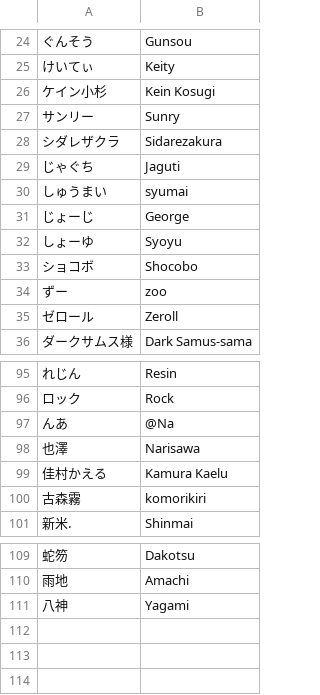
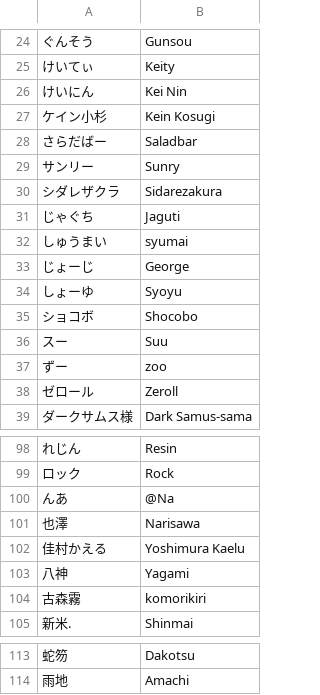
Before and after one commit to kenniky/smashgg-japanese-romanizer, a TSV file: irregular.tsv, drawn as a sheet; only a part is shown, gaps mark what is left out.

Commit message:
add top 32 of Chubu Smash Bros. Chronicle #1

```diff
--- a/irregular.tsv
+++ b/irregular.tsv
@@ -25,3 +25,5 @@
 けいてぃ	Keity
+けいにん	Kei Nin
 ケイン小杉	Kein Kosugi
+さらだばー	Saladbar
 サンリー	Sunry
@@ -33,2 +35,3 @@
 ショコボ	Shocobo
+スー	Suu
 ずー	zoo
@@ -98,3 +101,4 @@
 也澤	Narisawa
-佳村かえる	Kamura Kaelu
+佳村かえる	Yoshimura Kaelu
+八神	Yagami
 古森霧	komorikiri
@@ -110,2 +114 @@
 雨地	Amachi
-八神	Yagami
```
